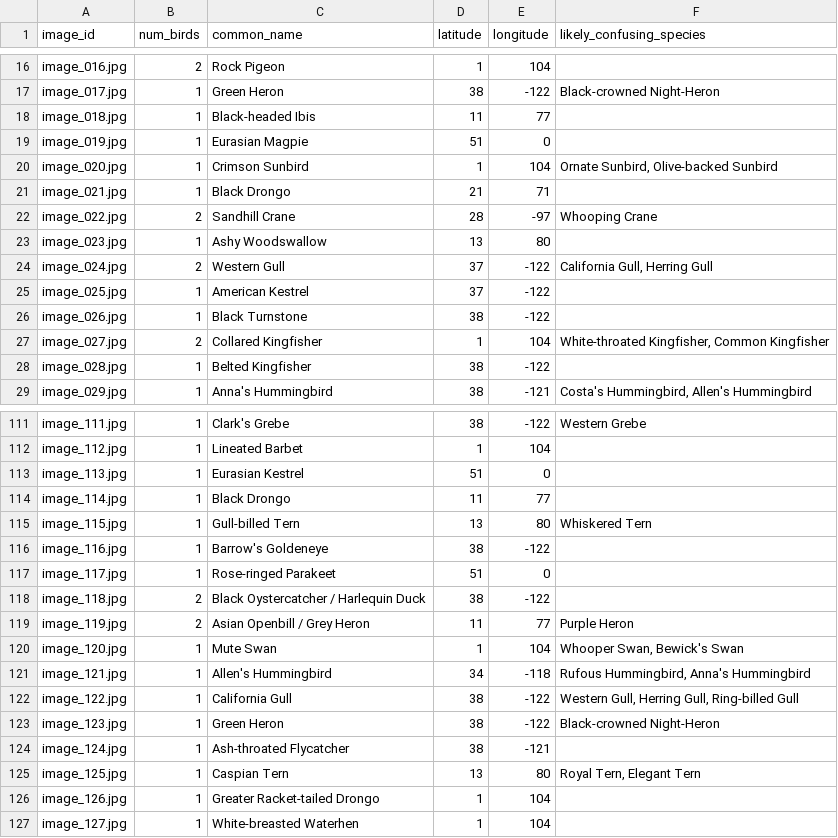
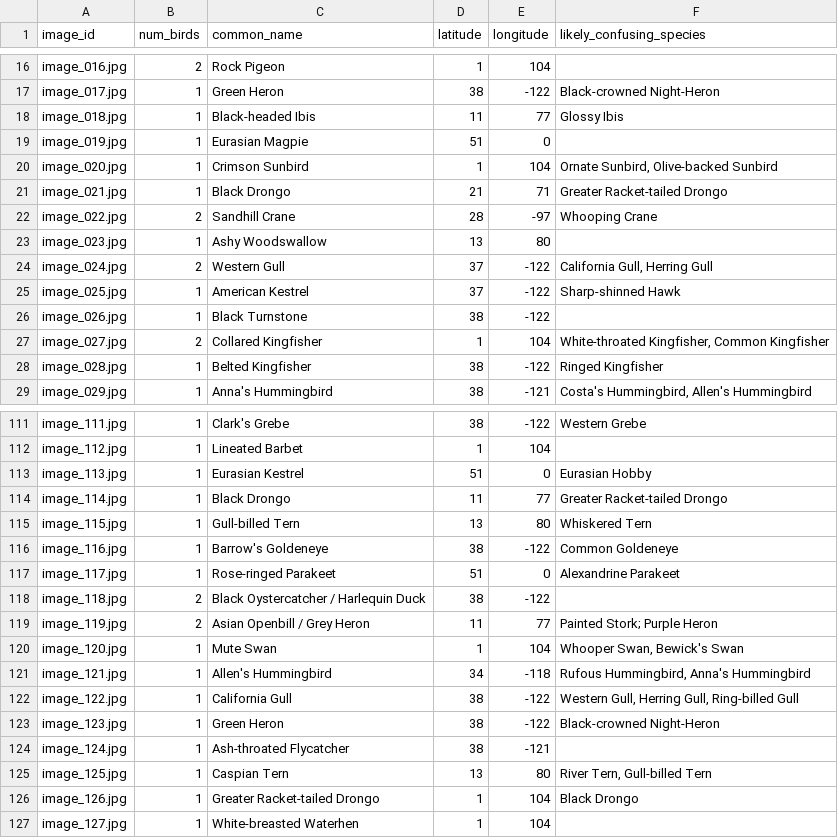
Before and after one commit to subashini7/bird-benchmark, a CSV file: labels.csv, drawn as a sheet; only a part is shown, gaps mark what is left out; the diff covers the shown part only.

```diff
--- a/labels.csv
+++ b/labels.csv
@@ -17,6 +17,6 @@ image_016.jpg,2,Rock Pigeon,1,104,
 image_017.jpg,1,Green Heron,38,-122,Black-crowned Night-Heron
-image_018.jpg,1,Black-headed Ibis,11,77,
+image_018.jpg,1,Black-headed Ibis,11,77,Glossy Ibis
 image_019.jpg,1,Eurasian Magpie,51,0,
 image_020.jpg,1,Crimson Sunbird,1,104,"Ornate Sunbird, Olive-backed Sunbird"
-image_021.jpg,1,Black Drongo,21,71,
+image_021.jpg,1,Black Drongo,21,71,Greater Racket-tailed Drongo
 image_022.jpg,2,Sandhill Crane,28,-97,Whooping Crane
@@ -24,6 +24,6 @@ image_023.jpg,1,Ashy Woodswallow,13,80,
 image_024.jpg,2,Western Gull,37,-122,"California Gull, Herring Gull"
-image_025.jpg,1,American Kestrel,37,-122,
+image_025.jpg,1,American Kestrel,37,-122,Sharp-shinned Hawk
 image_026.jpg,1,Black Turnstone,38,-122,
 image_027.jpg,2,Collared Kingfisher,1,104,"White-throated Kingfisher, Common Kingfisher"
-image_028.jpg,1,Belted Kingfisher,38,-122,
+image_028.jpg,1,Belted Kingfisher,38,-122,Ringed Kingfisher
 image_029.jpg,1,Anna's Hummingbird,38,-121,"Costa's Hummingbird, Allen's Hummingbird"
@@ -112,9 +112,9 @@ image_111.jpg,1,Clark's Grebe,38,-122,Western Grebe
 image_112.jpg,1,Lineated Barbet,1,104,
-image_113.jpg,1,Eurasian Kestrel,51,0,
-image_114.jpg,1,Black Drongo,11,77,
+image_113.jpg,1,Eurasian Kestrel,51,0,Eurasian Hobby
+image_114.jpg,1,Black Drongo,11,77,Greater Racket-tailed Drongo
 image_115.jpg,1,Gull-billed Tern,13,80,Whiskered Tern
-image_116.jpg,1,Barrow's Goldeneye,38,-122,
-image_117.jpg,1,Rose-ringed Parakeet,51,0,
+image_116.jpg,1,Barrow's Goldeneye,38,-122,Common Goldeneye
+image_117.jpg,1,Rose-ringed Parakeet,51,0,Alexandrine Parakeet
 image_118.jpg,2,Black Oystercatcher / Harlequin Duck,38,-122,
-image_119.jpg,2,Asian Openbill / Grey Heron,11,77,Purple Heron
+image_119.jpg,2,Asian Openbill / Grey Heron,11,77,Painted Stork; Purple Heron
 image_120.jpg,1,Mute Swan,1,104,"Whooper Swan, Bewick's Swan"
@@ -124,4 +124,4 @@ image_123.jpg,1,Green Heron,38,-122,Black-crowned Night-Heron
 image_124.jpg,1,Ash-throated Flycatcher,38,-121,
-image_125.jpg,1,Caspian Tern,13,80,"Royal Tern, Elegant Tern"
-image_126.jpg,1,Greater Racket-tailed Drongo,1,104,
+image_125.jpg,1,Caspian Tern,13,80,"River Tern, Gull-billed Tern"
+image_126.jpg,1,Greater Racket-tailed Drongo,1,104,Black Drongo
 image_127.jpg,1,White-breasted Waterhen,1,104,
```
Also changed, not shown: 27 edited cells elsewhere in this file, 6 other files.
